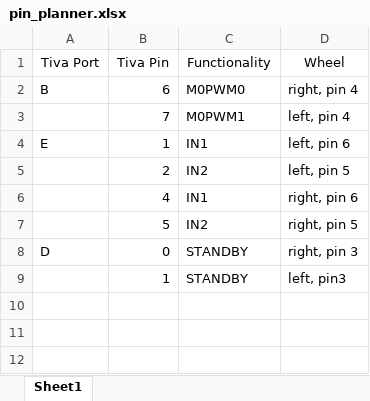
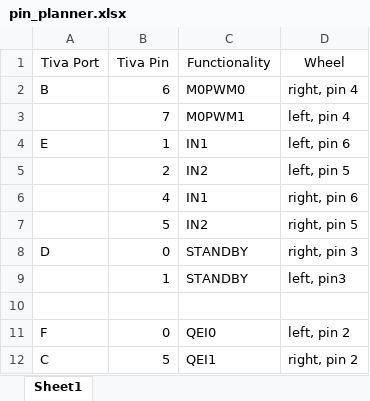
Before and after one commit to emilyyeh123/robotics_ecpe155_2022, an Excel workbook: pin_planner.xlsx, sheet Sheet1, drawn as a sheet; values as stored, in another font and other column widths than the file's, no borders; the diff names each change by its address in the sheet, - before the commit and + after, or states it on an @@ line.

Commit message:
Created quadrature encoder file and initialized quadrature encoder. getVelocity function not working, not sure if QE was initialized properly.

```diff
--- a/pin_planner.xlsx (sheet Sheet1)
+++ b/pin_planner.xlsx (sheet Sheet1)
+row 10: (empty)
+row 11: F | 0 | QEI0 | left, pin 2
+row 12: C | 5 | QEI1 | right, pin 2
```
Also changed, not shown: 5 other files.
